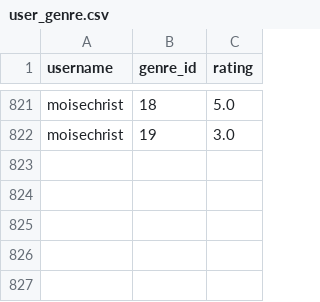
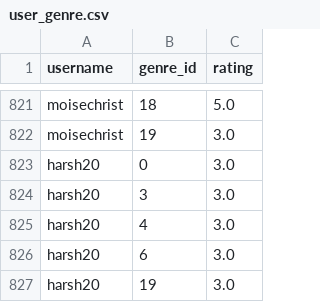
Before and after one commit to python-data-science-2026/Movie-Recommendation-System, a CSV file: data/user_genre.csv, drawn as a sheet; only a part is shown, gaps mark what is left out; the diff names each change by its address in the sheet, - before the commit and + after, or states it on an @@ line.

```diff
--- a/data/user_genre.csv
+++ b/data/user_genre.csv
+row 823: harsh20 | 0 | 3.0
+row 824: harsh20 | 3 | 3.0
+row 825: harsh20 | 4 | 3.0
+row 826: harsh20 | 6 | 3.0
+row 827: harsh20 | 19 | 3.0
```
Also changed, not shown: data/users.csv, data/watch_movies.csv, 4 other files.
